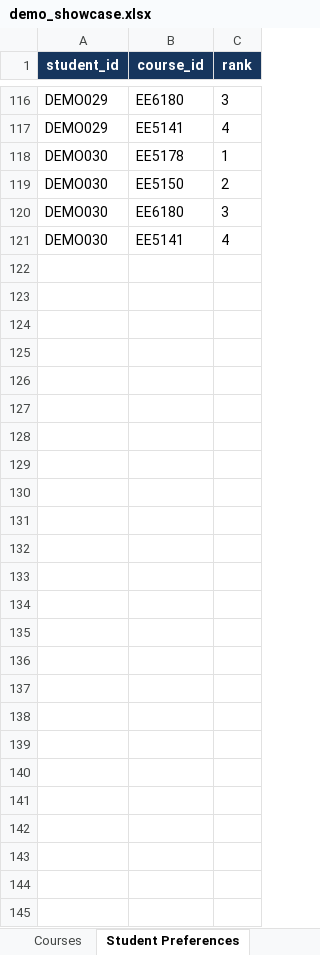
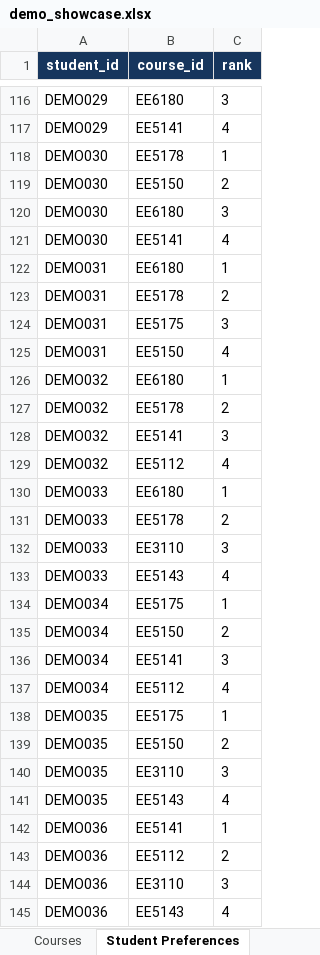
Before and after one commit to lazarsalt1441/CS5013-PROJECT, an Excel workbook: data/demo-showcase/demo_showcase.xlsx, sheet Student Preferences, drawn as a sheet; only a part is shown, gaps mark what is left out; values as stored, in another font and other column widths than the file's, no borders; the diff names each change by its address in the sheet, - before the commit and + after, or states it on an @@ line.

Commit message:
test: force an explainable demo trade-off

```diff
--- a/data/demo-showcase/demo_showcase.xlsx (sheet Student Preferences)
+++ b/data/demo-showcase/demo_showcase.xlsx (sheet Student Preferences)
+row 122: DEMO031 | EE6180 | 1
+row 123: DEMO031 | EE5178 | 2
+row 124: DEMO031 | EE5175 | 3
+row 125: DEMO031 | EE5150 | 4
+row 126: DEMO032 | EE6180 | 1
+row 127: DEMO032 | EE5178 | 2
+row 128: DEMO032 | EE5141 | 3
+row 129: DEMO032 | EE5112 | 4
+row 130: DEMO033 | EE6180 | 1
+row 131: DEMO033 | EE5178 | 2
+row 132: DEMO033 | EE3110 | 3
+row 133: DEMO033 | EE5143 | 4
+row 134: DEMO034 | EE5175 | 1
+row 135: DEMO034 | EE5150 | 2
+row 136: DEMO034 | EE5141 | 3
+row 137: DEMO034 | EE5112 | 4
+row 138: DEMO035 | EE5175 | 1
+row 139: DEMO035 | EE5150 | 2
+row 140: DEMO035 | EE3110 | 3
+row 141: DEMO035 | EE5143 | 4
+row 142: DEMO036 | EE5141 | 1
+row 143: DEMO036 | EE5112 | 2
+row 144: DEMO036 | EE3110 | 3
+row 145: DEMO036 | EE5143 | 4
```
Also changed, not shown: sheet Demo Summary, 5 other files.
